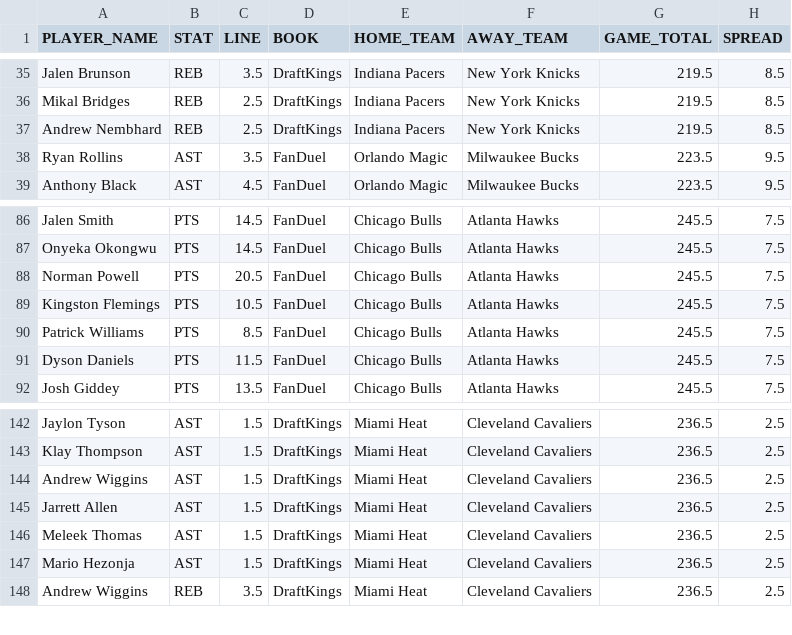
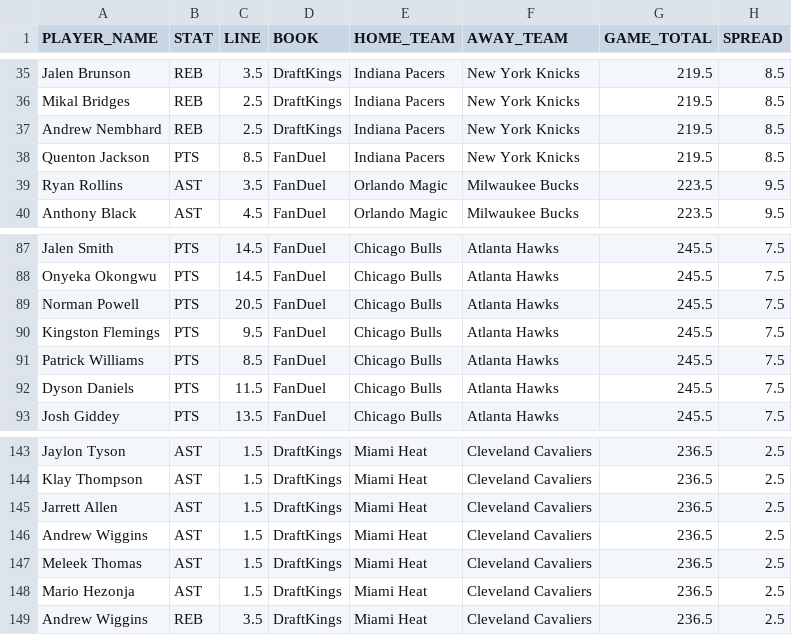
Before and after one commit to NotSoSaalmon/nba-betting-dashboard, a CSV file: live_odds.csv, drawn as a sheet; only a part is shown, gaps mark what is left out.

Commit message:
Daily 5AM data refresh

```diff
--- a/live_odds.csv
+++ b/live_odds.csv
@@ -37,2 +37,3 @@ Mikal Bridges,REB,2.5,DraftKings,Indiana Pacers,New York Knicks,219.5,8.5
 Andrew Nembhard,REB,2.5,DraftKings,Indiana Pacers,New York Knicks,219.5,8.5
+Quenton Jackson,PTS,8.5,FanDuel,Indiana Pacers,New York Knicks,219.5,8.5
 Ryan Rollins,AST,3.5,FanDuel,Orlando Magic,Milwaukee Bucks,223.5,9.5
@@ -88,3 +89,3 @@ Onyeka Okongwu,PTS,14.5,FanDuel,Chicago Bulls,Atlanta Hawks,245.5,7.5
 Norman Powell,PTS,20.5,FanDuel,Chicago Bulls,Atlanta Hawks,245.5,7.5
-Kingston Flemings,PTS,10.5,FanDuel,Chicago Bulls,Atlanta Hawks,245.5,7.5
+Kingston Flemings,PTS,9.5,FanDuel,Chicago Bulls,Atlanta Hawks,245.5,7.5
 Patrick Williams,PTS,8.5,FanDuel,Chicago Bulls,Atlanta Hawks,245.5,7.5
@@ -143,4 +144,4 @@ Jaylon Tyson,AST,1.5,DraftKings,Miami Heat,Cleveland Cavaliers,236.5,2.5
 Klay Thompson,AST,1.5,DraftKings,Miami Heat,Cleveland Cavaliers,236.5,2.5
+Jarrett Allen,AST,1.5,DraftKings,Miami Heat,Cleveland Cavaliers,236.5,2.5
 Andrew Wiggins,AST,1.5,DraftKings,Miami Heat,Cleveland Cavaliers,236.5,2.5
-Jarrett Allen,AST,1.5,DraftKings,Miami Heat,Cleveland Cavaliers,236.5,2.5
 Meleek Thomas,AST,1.5,DraftKings,Miami Heat,Cleveland Cavaliers,236.5,2.5
```
Also changed, not shown: 1 other file.
